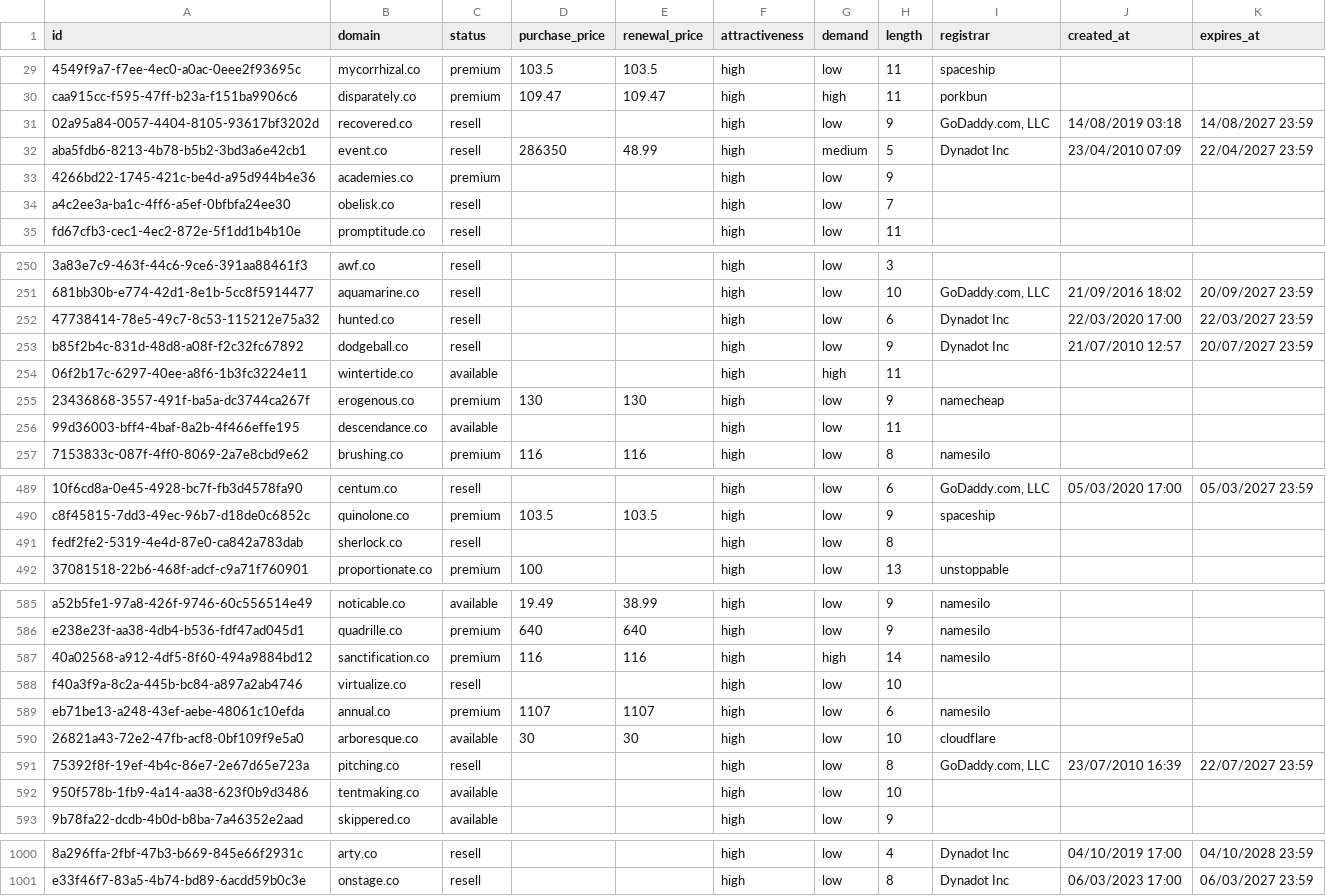
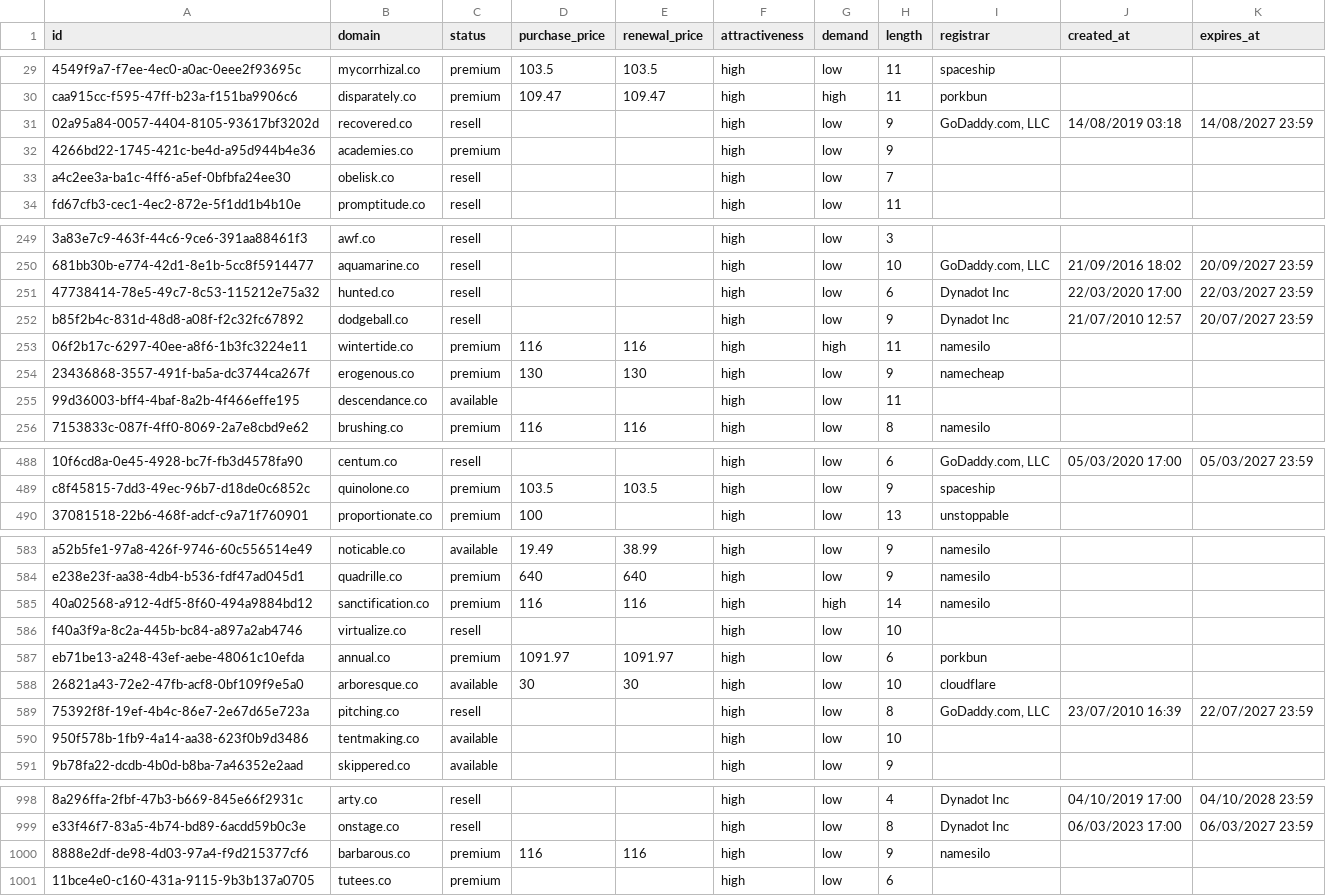
Before and after one commit to UniqueDomains/co-oneword-domains, a CSV file: co.csv, drawn as a sheet; only a part is shown, gaps mark what is left out; removed rows and columns are numbered as before the commit, all else as after; the diff names each change by its address in the sheet, - before the commit and + after, or states it on an @@ line.

Commit message:
Domains update

```diff
--- a/co.csv
+++ b/co.csv
-row 32: aba5fdb6-8213-4b78-b5b2-3bd3a6e42cb1 | event.co | resell | 286350 | 48.99 | high | medium | 5 | Dynadot Inc | 23/04/2010 07:09 | 22/04/2027 23:59
-C253 (status): available
+C253 (status): premium
-D253 (purchase_price): (empty)
+D253 (purchase_price): 116
-E253 (renewal_price): (empty)
+E253 (renewal_price): 116
-I253 (registrar): (empty)
+I253 (registrar): namesilo
-row 491: fedf2fe2-5319-4e4d-87e0-ca842a783dab | sherlock.co | resell |  |  | high | low | 8
-D587 (purchase_price): 1107
+D587 (purchase_price): 1091.97
-E587 (renewal_price): 1107
+E587 (renewal_price): 1091.97
-I587 (registrar): namesilo
+I587 (registrar): porkbun
+row 1000: 8888e2df-de98-4d03-97a4-f9d215377cf6 | barbarous.co | premium | 116 | 116 | high | low | 9 | namesilo
+row 1001: 11bce4e0-c160-431a-9115-9b3b137a0705 | tutees.co | premium |  |  | high | low | 6
```
Also changed, not shown: 2 other files.
